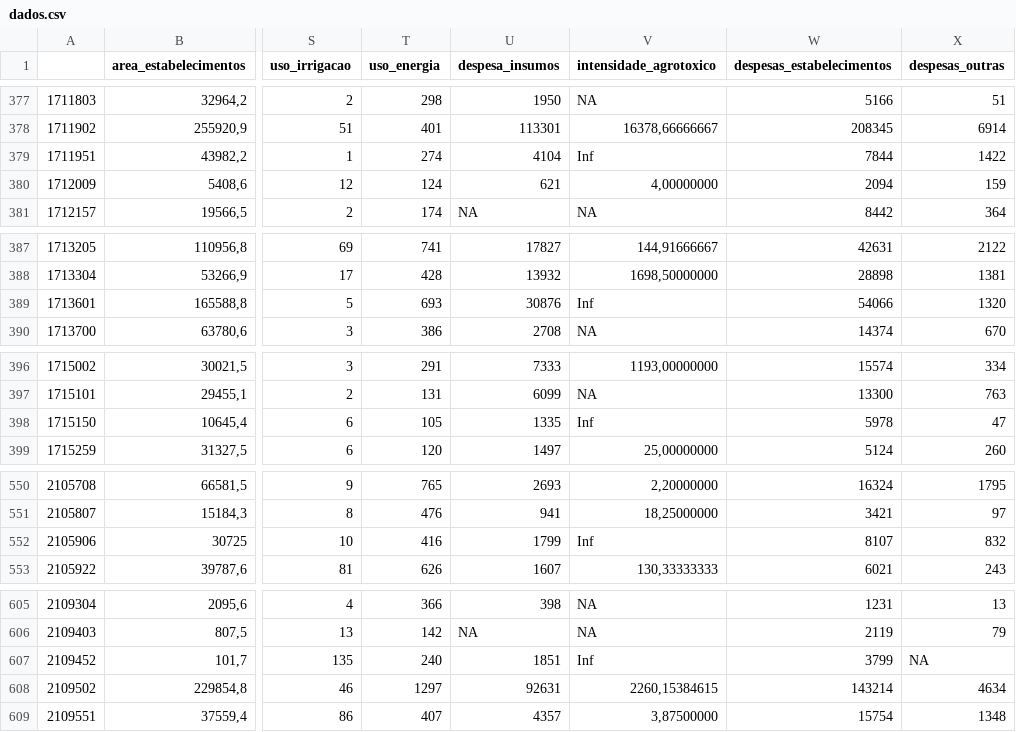
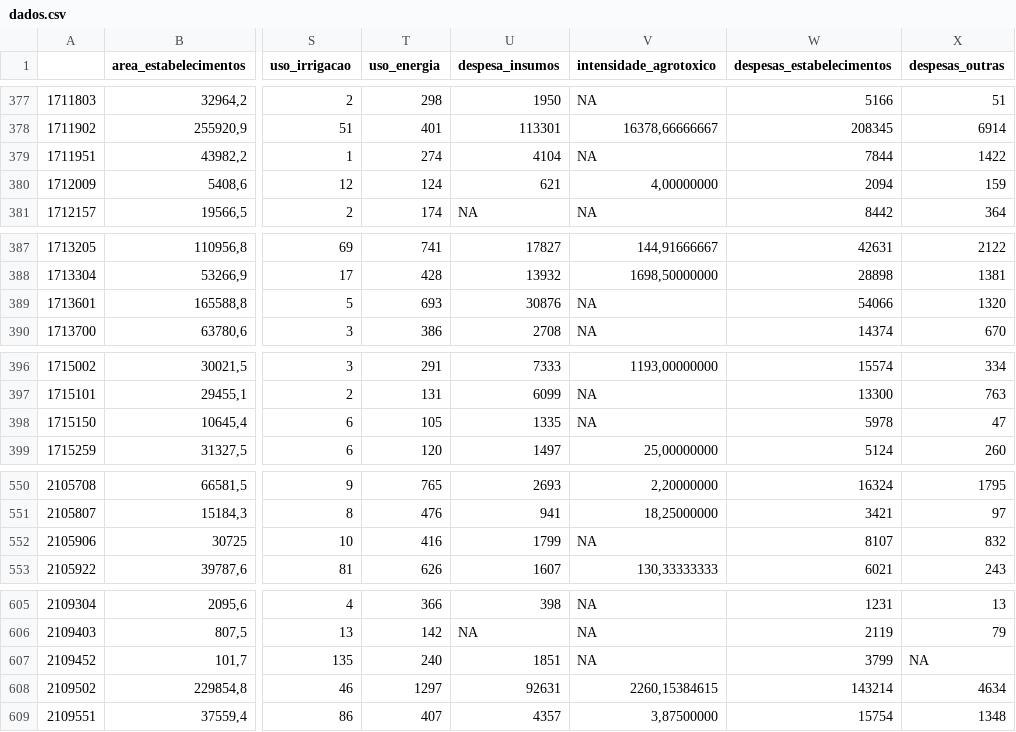
Before and after one commit to brunagmoura/CreditoRural, a CSV file: dados.csv, drawn as a sheet; only a part is shown, gaps mark what is left out; the diff covers the shown part only; the diff names each change by its address in the sheet, - before the commit and + after, or states it on an @@ line.

```diff
--- a/dados.csv
+++ b/dados.csv
-V379 (intensidade_agrotoxico): Inf
+V379 (intensidade_agrotoxico): NA
-V389 (intensidade_agrotoxico): Inf
+V389 (intensidade_agrotoxico): NA
-V398 (intensidade_agrotoxico): Inf
+V398 (intensidade_agrotoxico): NA
-V552 (intensidade_agrotoxico): Inf
+V552 (intensidade_agrotoxico): NA
-V607 (intensidade_agrotoxico): Inf
+V607 (intensidade_agrotoxico): NA
```
Also changed, not shown: 54 edited cells elsewhere in this file.
